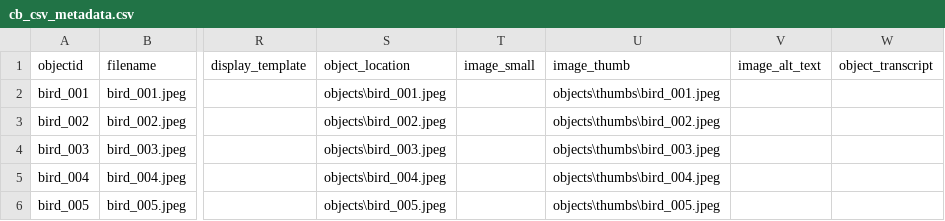
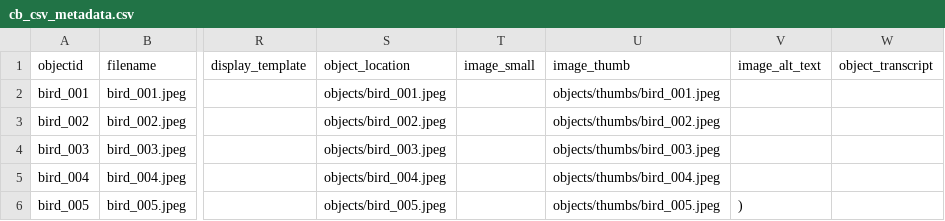
Before and after one commit to lilgher/cb_site, a CSV file: _data/cb_csv_metadata.csv, drawn as a sheet; only a part is shown, gaps mark what is left out; the diff names each change by its address in the sheet, - before the commit and + after, or states it on an @@ line.

```diff
--- a/_data/cb_csv_metadata.csv
+++ b/_data/cb_csv_metadata.csv
-S2 (object_location): objects\bird_001.jpeg
+S2 (object_location): objects/bird_001.jpeg
-U2 (image_thumb): objects\thumbs\bird_001.jpeg
+U2 (image_thumb): objects/thumbs/bird_001.jpeg
-S3 (object_location): objects\bird_002.jpeg
+S3 (object_location): objects/bird_002.jpeg
-U3 (image_thumb): objects\thumbs\bird_002.jpeg
+U3 (image_thumb): objects/thumbs/bird_002.jpeg
-S4 (object_location): objects\bird_003.jpeg
+S4 (object_location): objects/bird_003.jpeg
-U4 (image_thumb): objects\thumbs\bird_003.jpeg
+U4 (image_thumb): objects/thumbs/bird_003.jpeg
-S5 (object_location): objects\bird_004.jpeg
+S5 (object_location): objects/bird_004.jpeg
-U5 (image_thumb): objects\thumbs\bird_004.jpeg
+U5 (image_thumb): objects/thumbs/bird_004.jpeg
-S6 (object_location): objects\bird_005.jpeg
+S6 (object_location): objects/bird_005.jpeg
-U6 (image_thumb): objects\thumbs\bird_005.jpeg
+U6 (image_thumb): objects/thumbs/bird_005.jpeg
-V6 (image_alt_text): (empty)
+V6 (image_alt_text): )
```
Also changed, not shown: 1 other file.
